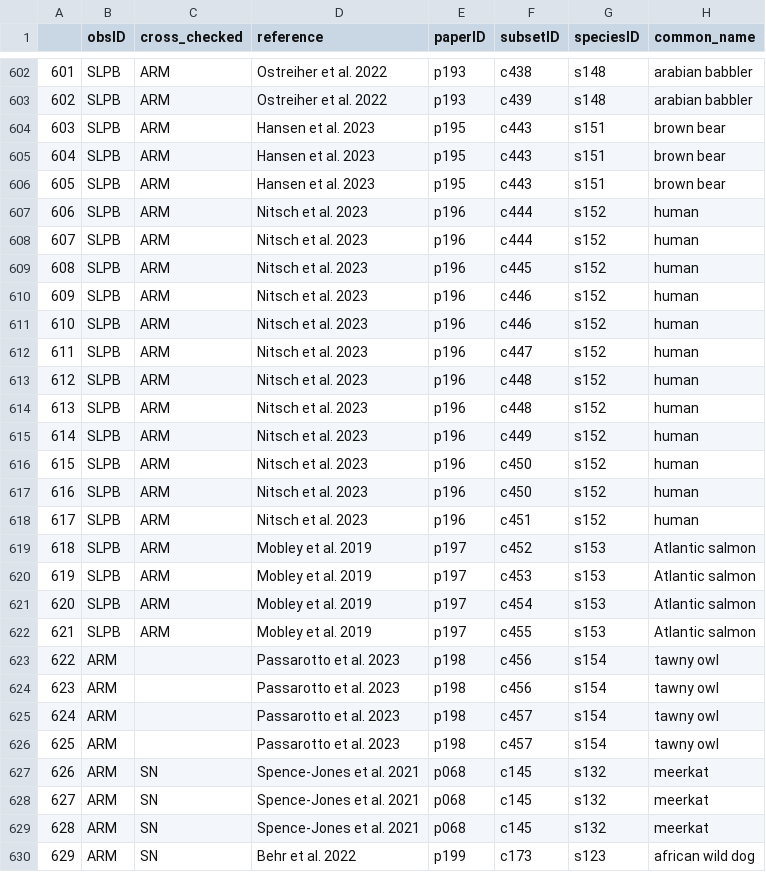
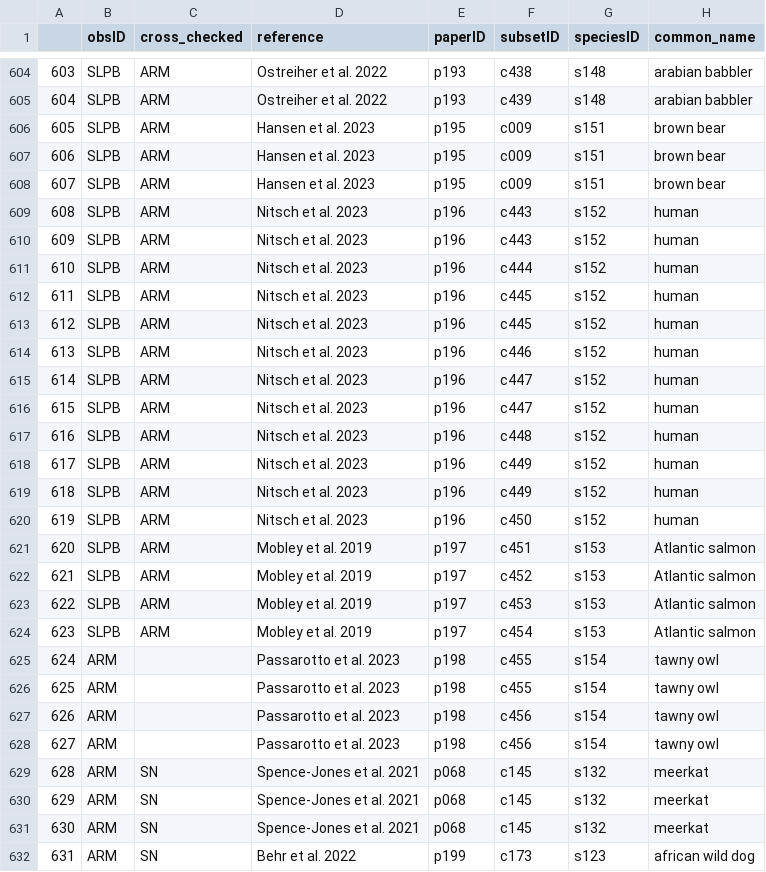
Before and after one commit to martinig/Fitness-and-dispersal-MA, a CSV file: data/clean_data.csv, drawn as a sheet; only a part is shown, gaps mark what is left out; addresses are those after the commit; the diff covers the shown part only; the diff names each change by its address in the sheet, - before the commit and + after, or states it on an @@ line.

```diff
--- a/data/clean_data.csv
+++ b/data/clean_data.csv
@@ column A renumbered from row 75 down @@
-F606:F608 (subsetID): c443
+F606:F608 (subsetID): c009
-F609:F610 (subsetID): c444
+F609:F610 (subsetID): c443
-F611 (subsetID): c445
+F611 (subsetID): c444
-F612:F613 (subsetID): c446
+F612:F613 (subsetID): c445
-F614 (subsetID): c447
+F614 (subsetID): c446
-F615:F616 (subsetID): c448
+F615:F616 (subsetID): c447
-F617 (subsetID): c449
+F617 (subsetID): c448
-F618:F619 (subsetID): c450
+F618:F619 (subsetID): c449
-F620 (subsetID): c451
+F620 (subsetID): c450
-F621 (subsetID): c452
+F621 (subsetID): c451
-F622 (subsetID): c453
+F622 (subsetID): c452
-F623 (subsetID): c454
+F623 (subsetID): c453
-F624 (subsetID): c455
+F624 (subsetID): c454
-F625:F626 (subsetID): c456
+F625:F626 (subsetID): c455
-F627:F628 (subsetID): c457
+F627:F628 (subsetID): c456
```
Also changed, not shown: 2 added rows and 44 edited cells elsewhere in this file, 16 other files.
